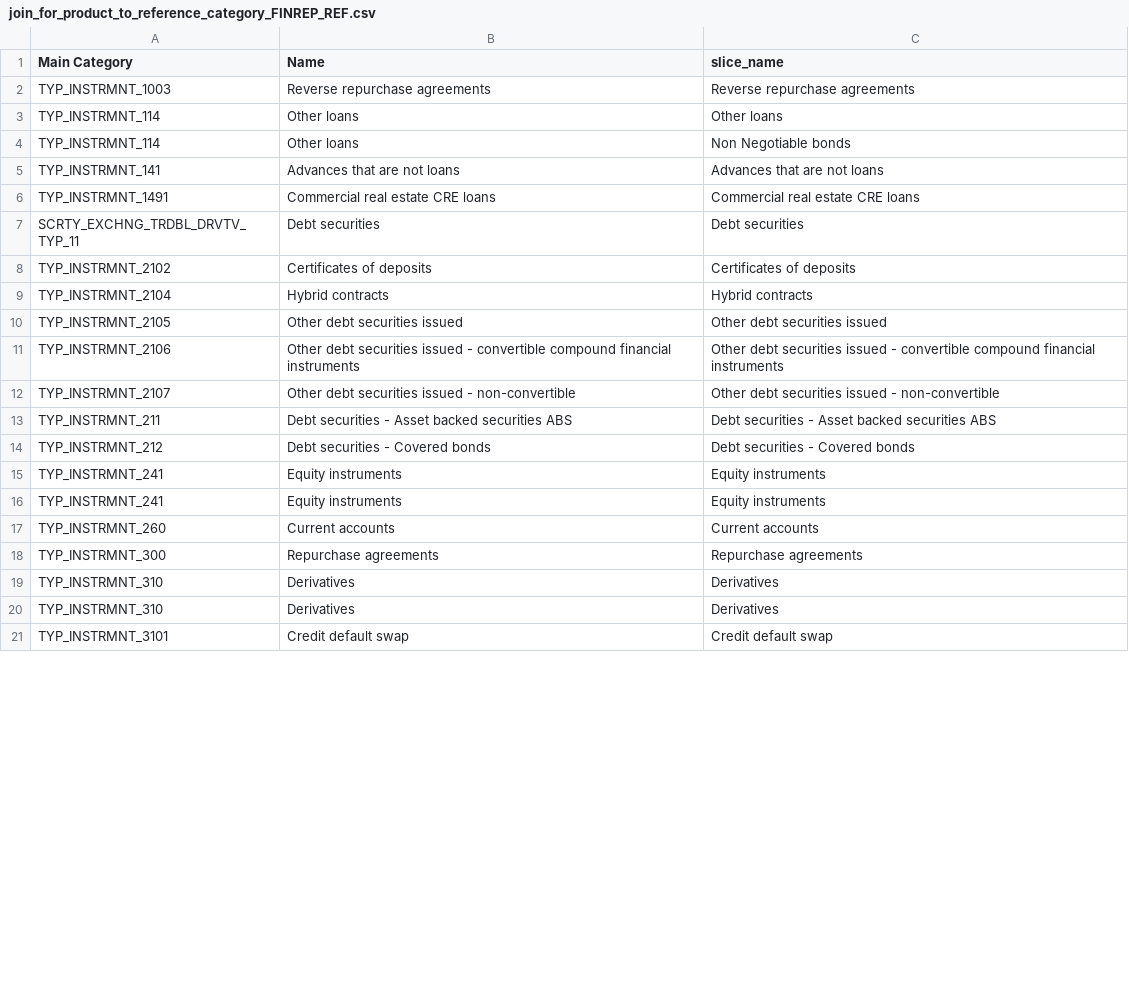
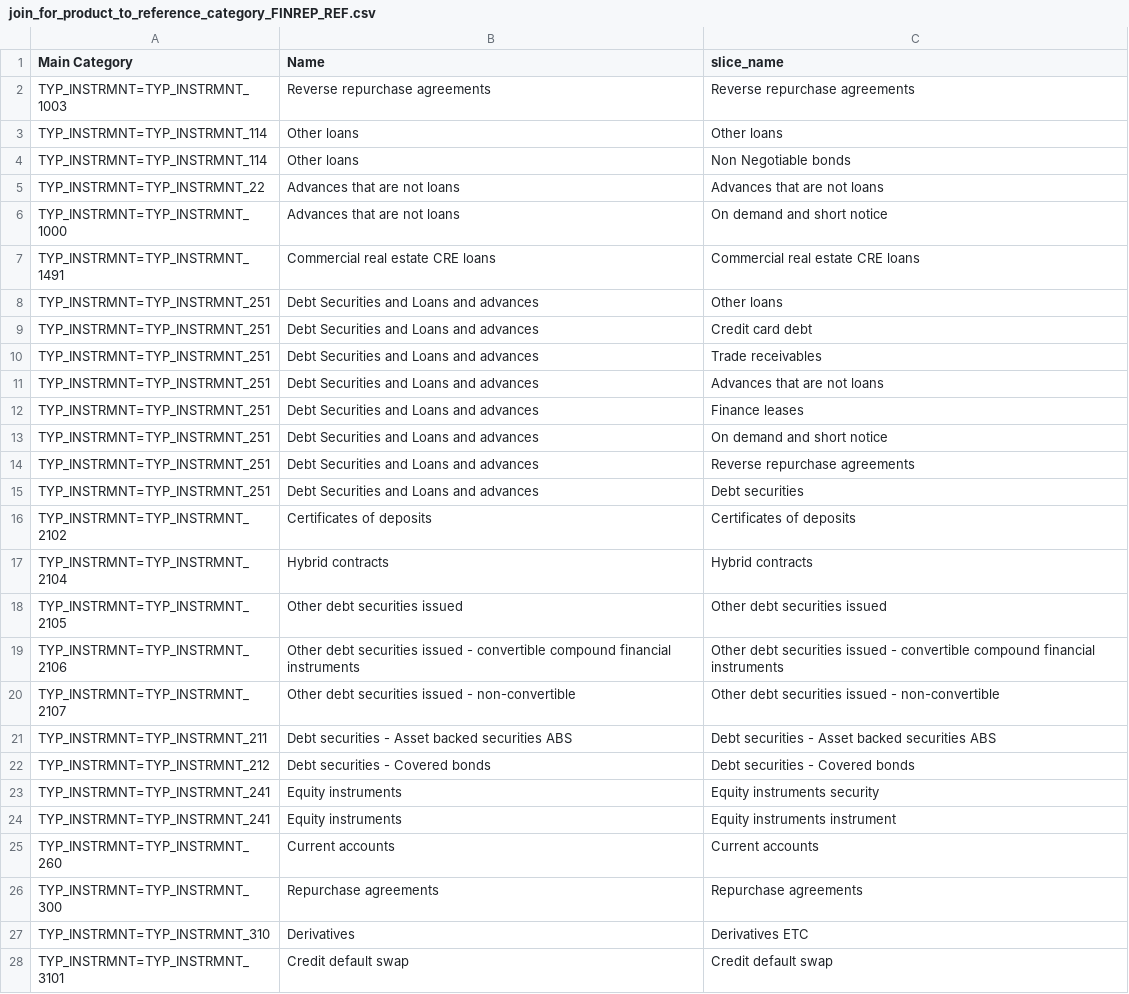
Before and after one commit to regcommunity/FreeBIRD_67, a CSV file: artefacts/joins_configuration/join_for_product_to_reference_category_FINREP_REF.csv, drawn as a sheet; only a part is shown; the diff covers the shown part only.

Commit message:
Initial Contribution #2
https://github.com/regcommunity/FreeBIRD_67/issues/2

```diff
--- a/artefacts/joins_configuration/join_for_product_to_reference_category_FINREP_REF.csv
+++ b/artefacts/joins_configuration/join_for_product_to_reference_category_FINREP_REF.csv
@@ -1,21 +1,28 @@
 Main Category,Name,slice_name
-TYP_INSTRMNT_1003,Reverse repurchase agreements,Reverse repurchase agreements
-TYP_INSTRMNT_114,Other loans,Other loans
-TYP_INSTRMNT_114,Other loans,Non Negotiable bonds
-TYP_INSTRMNT_141,Advances that are not loans,Advances that are not loans
-TYP_INSTRMNT_1491,Commercial real estate CRE loans,Commercial real estate CRE loans
-SCRTY_EXCHNG_TRDBL_DRVTV_TYP_11,Debt securities,Debt securities
-TYP_INSTRMNT_2102,Certificates of deposits,Certificates of deposits
-TYP_INSTRMNT_2104,Hybrid contracts,Hybrid contracts
-TYP_INSTRMNT_2105,Other debt securities issued,Other debt securities issued
-TYP_INSTRMNT_2106,Other debt securities issued - convertible compound financial instruments,Other debt securities issued - convertible compound financial instruments
-TYP_INSTRMNT_2107,Other debt securities issued - non-convertible,Other debt securities issued - non-convertible
-TYP_INSTRMNT_211,Debt securities - Asset backed securities ABS,Debt securities - Asset backed securities ABS
-TYP_INSTRMNT_212,Debt securities - Covered bonds,Debt securities - Covered bonds
-TYP_INSTRMNT_241,Equity instruments,Equity instruments
-TYP_INSTRMNT_241,Equity instruments,Equity instruments
-TYP_INSTRMNT_260,Current accounts,Current accounts
-TYP_INSTRMNT_300,Repurchase agreements,Repurchase agreements
-TYP_INSTRMNT_310,Derivatives,Derivatives
-TYP_INSTRMNT_310,Derivatives,Derivatives
-TYP_INSTRMNT_3101,Credit default swap,Credit default swap
+TYP_INSTRMNT=TYP_INSTRMNT_1003,Reverse repurchase agreements,Reverse repurchase agreements
+TYP_INSTRMNT=TYP_INSTRMNT_114,Other loans,Other loans
+TYP_INSTRMNT=TYP_INSTRMNT_114,Other loans,Non Negotiable bonds
+TYP_INSTRMNT=TYP_INSTRMNT_22,Advances that are not loans,Advances that are not loans
+TYP_INSTRMNT=TYP_INSTRMNT_1000,Advances that are not loans,On demand and short notice
+TYP_INSTRMNT=TYP_INSTRMNT_1491,Commercial real estate CRE loans,Commercial real estate CRE loans
+TYP_INSTRMNT=TYP_INSTRMNT_251,Debt Securities and Loans and advances,Other loans
+TYP_INSTRMNT=TYP_INSTRMNT_251,Debt Securities and Loans and advances,Credit card debt
+TYP_INSTRMNT=TYP_INSTRMNT_251,Debt Securities and Loans and advances,Trade receivables
+TYP_INSTRMNT=TYP_INSTRMNT_251,Debt Securities and Loans and advances,Advances that are not loans
+TYP_INSTRMNT=TYP_INSTRMNT_251,Debt Securities and Loans and advances,Finance leases
+TYP_INSTRMNT=TYP_INSTRMNT_251,Debt Securities and Loans and advances,On demand and short notice
+TYP_INSTRMNT=TYP_INSTRMNT_251,Debt Securities and Loans and advances,Reverse repurchase agreements
+TYP_INSTRMNT=TYP_INSTRMNT_251,Debt Securities and Loans and advances,Debt securities
+TYP_INSTRMNT=TYP_INSTRMNT_2102,Certificates of deposits,Certificates of deposits
+TYP_INSTRMNT=TYP_INSTRMNT_2104,Hybrid contracts,Hybrid contracts
+TYP_INSTRMNT=TYP_INSTRMNT_2105,Other debt securities issued,Other debt securities issued
+TYP_INSTRMNT=TYP_INSTRMNT_2106,Other debt securities issued - convertible compound financial instruments,Other debt securities issued - convertible compound financial instruments
+TYP_INSTRMNT=TYP_INSTRMNT_2107,Other debt securities issued - non-convertible,Other debt securities issued - non-convertible
+TYP_INSTRMNT=TYP_INSTRMNT_211,Debt securities - Asset backed securities ABS,Debt securities - Asset backed securities ABS
+TYP_INSTRMNT=TYP_INSTRMNT_212,Debt securities - Covered bonds,Debt securities - Covered bonds
+TYP_INSTRMNT=TYP_INSTRMNT_241,Equity instruments,Equity instruments security
+TYP_INSTRMNT=TYP_INSTRMNT_241,Equity instruments,Equity instruments instrument
+TYP_INSTRMNT=TYP_INSTRMNT_260,Current accounts,Current accounts
+TYP_INSTRMNT=TYP_INSTRMNT_300,Repurchase agreements,Repurchase agreements
+TYP_INSTRMNT=TYP_INSTRMNT_310,Derivatives,Derivatives ETC
+TYP_INSTRMNT=TYP_INSTRMNT_3101,Credit default swap,Credit default swap
```
Also changed, not shown: 141 edited cells elsewhere in this file.
